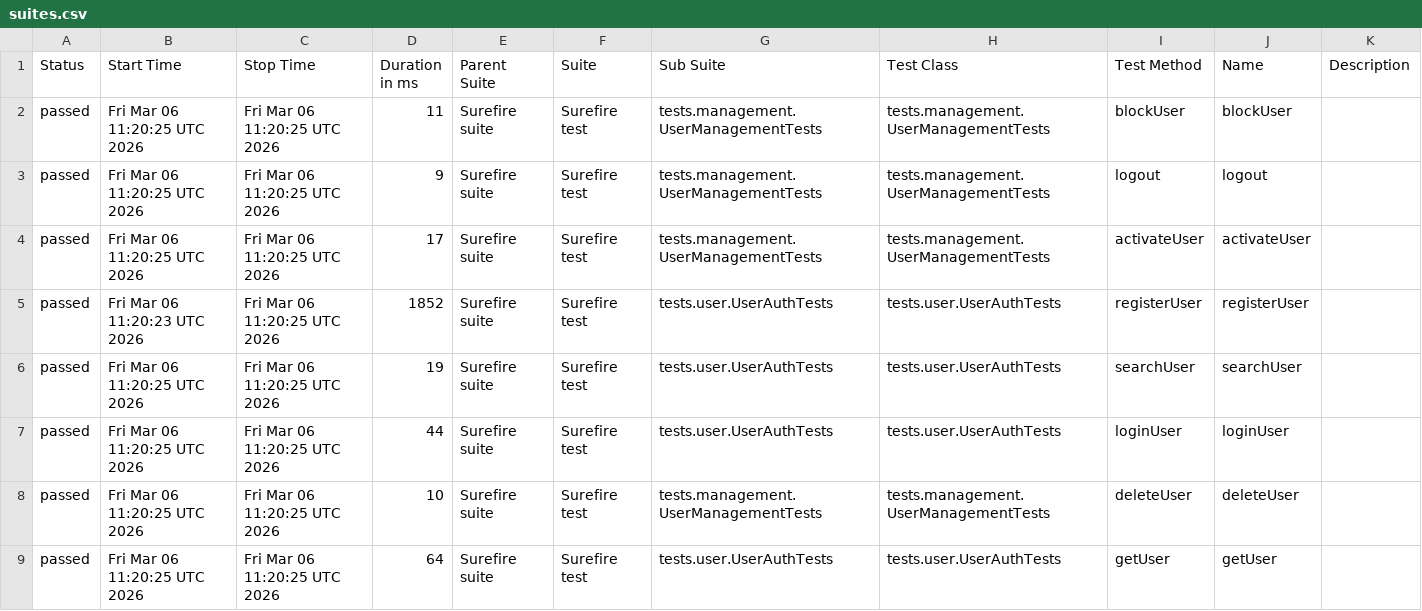
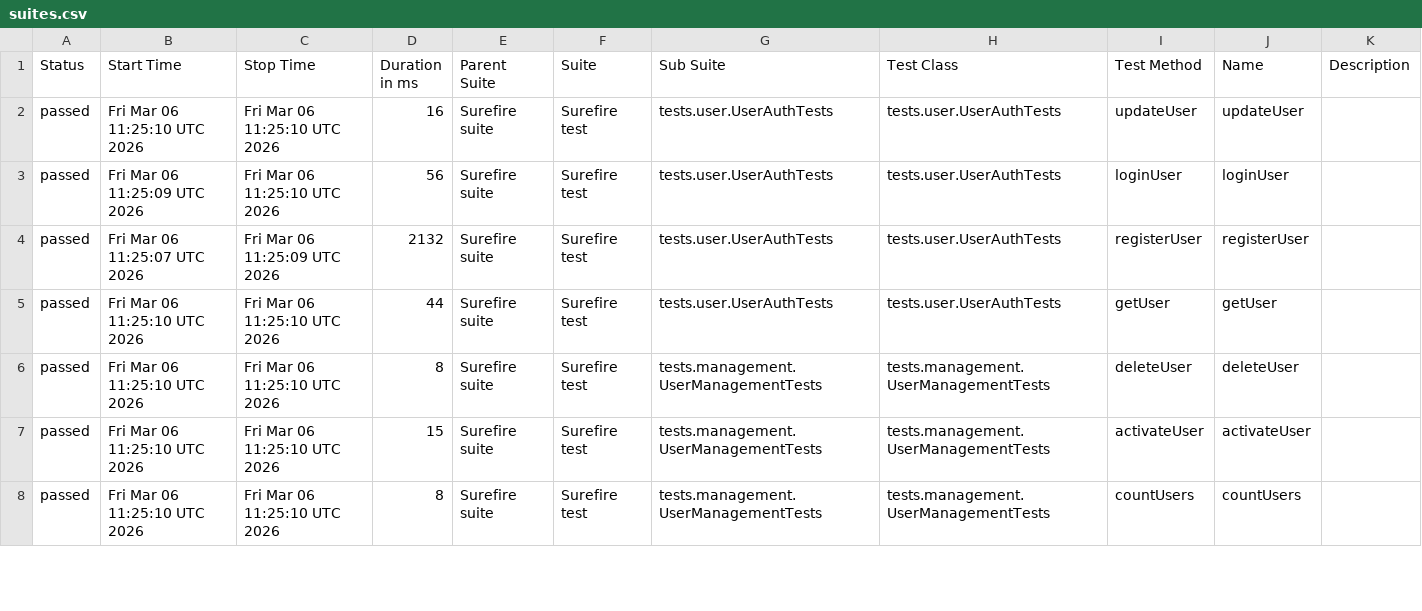
Before and after one commit to Ruturaj0861/user-restAssured, a CSV file: data/suites.csv, drawn as a sheet; only a part is shown; the diff covers the shown part only.

```diff
--- a/data/suites.csv
+++ b/data/suites.csv
@@ -1,9 +1,8 @@
 "Status","Start Time","Stop Time","Duration in ms","Parent Suite","Suite","Sub Suite","Test Class","Test Method","Name","Description"
-"passed","Fri Mar 06 11:20:25 UTC 2026","Fri Mar 06 11:20:25 UTC 2026","11","Surefire suite","Surefire test","tests.management.UserManagementTests","tests.management.UserManagementTests","blockUser","blockUser",""
-"passed","Fri Mar 06 11:20:25 UTC 2026","Fri Mar 06 11:20:25 UTC 2026","9","Surefire suite","Surefire test","tests.management.UserManagementTests","tests.management.UserManagementTests","logout","logout",""
-"passed","Fri Mar 06 11:20:25 UTC 2026","Fri Mar 06 11:20:25 UTC 2026","17","Surefire suite","Surefire test","tests.management.UserManagementTests","tests.management.UserManagementTests","activateUser","activateUser",""
-"passed","Fri Mar 06 11:20:23 UTC 2026","Fri Mar 06 11:20:25 UTC 2026","1852","Surefire suite","Surefire test","tests.user.UserAuthTests","tests.user.UserAuthTests","registerUser","registerUser",""
-"passed","Fri Mar 06 11:20:25 UTC 2026","Fri Mar 06 11:20:25 UTC 2026","19","Surefire suite","Surefire test","tests.user.UserAuthTests","tests.user.UserAuthTests","searchUser","searchUser",""
-"passed","Fri Mar 06 11:20:25 UTC 2026","Fri Mar 06 11:20:25 UTC 2026","44","Surefire suite","Surefire test","tests.user.UserAuthTests","tests.user.UserAuthTests","loginUser","loginUser",""
-"passed","Fri Mar 06 11:20:25 UTC 2026","Fri Mar 06 11:20:25 UTC 2026","10","Surefire suite","Surefire test","tests.management.UserManagementTests","tests.management.UserManagementTests","deleteUser","deleteUser",""
-"passed","Fri Mar 06 11:20:25 UTC 2026","Fri Mar 06 11:20:25 UTC 2026","64","Surefire suite","Surefire test","tests.user.UserAuthTests","tests.user.UserAuthTests","getUser","getUser",""
+"passed","Fri Mar 06 11:25:10 UTC 2026","Fri Mar 06 11:25:10 UTC 2026","16","Surefire suite","Surefire test","tests.user.UserAuthTests","tests.user.UserAuthTests","updateUser","updateUser",""
+"passed","Fri Mar 06 11:25:09 UTC 2026","Fri Mar 06 11:25:10 UTC 2026","56","Surefire suite","Surefire test","tests.user.UserAuthTests","tests.user.UserAuthTests","loginUser","loginUser",""
+"passed","Fri Mar 06 11:25:07 UTC 2026","Fri Mar 06 11:25:09 UTC 2026","2132","Surefire suite","Surefire test","tests.user.UserAuthTests","tests.user.UserAuthTests","registerUser","registerUser",""
+"passed","Fri Mar 06 11:25:10 UTC 2026","Fri Mar 06 11:25:10 UTC 2026","44","Surefire suite","Surefire test","tests.user.UserAuthTests","tests.user.UserAuthTests","getUser","getUser",""
+"passed","Fri Mar 06 11:25:10 UTC 2026","Fri Mar 06 11:25:10 UTC 2026","8","Surefire suite","Surefire test","tests.management.UserManagementTests","tests.management.UserManagementTests","deleteUser","deleteUser",""
+"passed","Fri Mar 06 11:25:10 UTC 2026","Fri Mar 06 11:25:10 UTC 2026","15","Surefire suite","Surefire test","tests.management.UserManagementTests","tests.management.UserManagementTests","activateUser","activateUser",""
+"passed","Fri Mar 06 11:25:10 UTC 2026","Fri Mar 06 11:25:10 UTC 2026","8","Surefire suite","Surefire test","tests.management.UserManagementTests","tests.management.UserManagementTests","countUsers","countUsers",""
```
Also changed, not shown: 1 added row and 9 edited cells elsewhere in this file, 33 other files.
